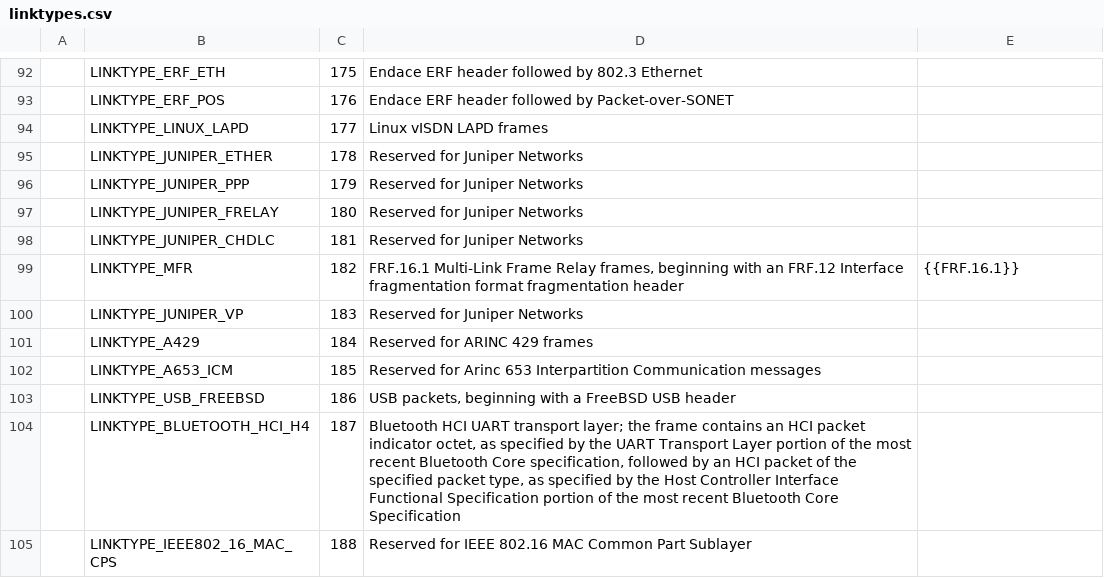
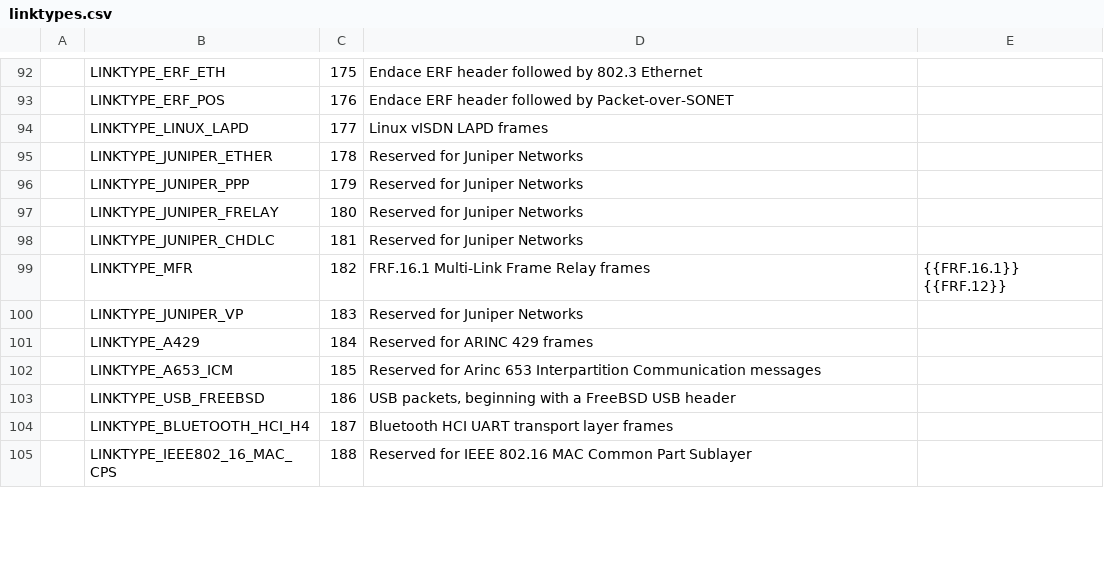
Before and after one commit to IETF-OPSAWG-WG/draft-ietf-opsawg-pcap, a CSV file: linktypes.csv, drawn as a sheet; only a part is shown, gaps mark what is left out; the diff covers the shown part only.

```diff
--- a/linktypes.csv
+++ b/linktypes.csv
@@ -98,3 +98,3 @@
 |LINKTYPE_JUNIPER_CHDLC|181|Reserved for Juniper Networks|
-|LINKTYPE_MFR|182|FRF.16.1 Multi-Link Frame Relay frames, beginning with an FRF.12 Interface fragmentation format fragmentation header|{{FRF.16.1}}
+|LINKTYPE_MFR|182|FRF.16.1 Multi-Link Frame Relay frames|{{FRF.16.1}} {{FRF.12}}
 |LINKTYPE_JUNIPER_VP|183|Reserved for Juniper Networks|
@@ -103,3 +103,3 @@
 |LINKTYPE_USB_FREEBSD|186|USB packets, beginning with a FreeBSD USB header|
-|LINKTYPE_BLUETOOTH_HCI_H4|187|Bluetooth HCI UART transport layer; the frame contains an HCI packet indicator octet, as specified by the UART Transport Layer portion of the most recent Bluetooth Core specification, followed by an HCI packet of the specified packet type, as specified by the Host Controller Interface Functional Specification portion of the most recent Bluetooth Core Specification|
+|LINKTYPE_BLUETOOTH_HCI_H4|187|Bluetooth HCI UART transport layer frames|
 |LINKTYPE_IEEE802_16_MAC_CPS|188|Reserved for IEEE 802.16 MAC Common Part Sublayer|
```
Also changed, not shown: 24 edited cells elsewhere in this file, 2 other files.
